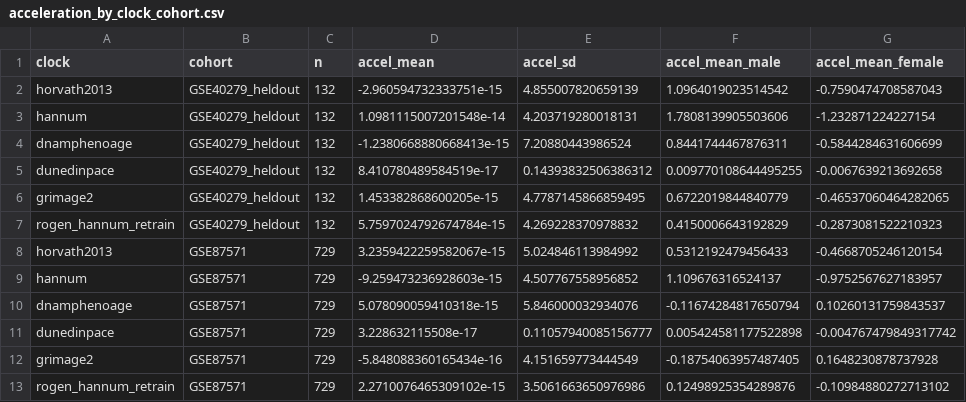
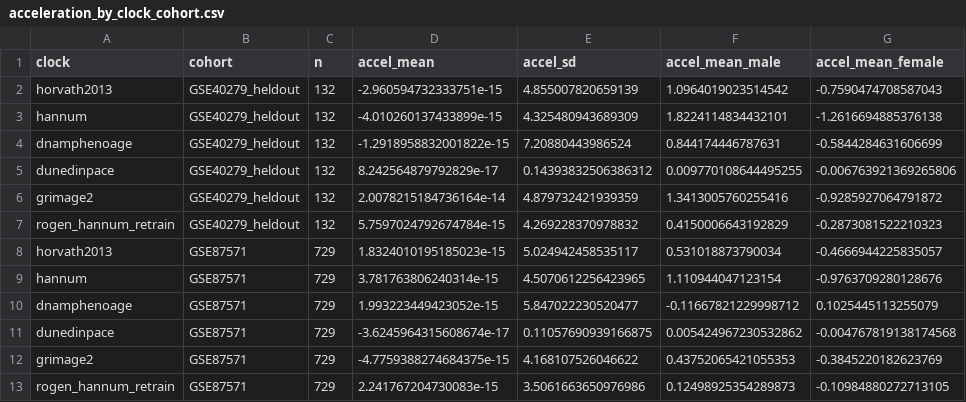
Before and after one commit to IBAR-ROGEN/Aging, a CSV file: analysis/clocks_benchmark/acceleration_by_clock_cohort.csv, drawn as a sheet.

```diff
--- a/analysis/clocks_benchmark/acceleration_by_clock_cohort.csv
+++ b/analysis/clocks_benchmark/acceleration_by_clock_cohort.csv
@@ -2,12 +2,12 @@ clock,cohort,n,accel_mean,accel_sd,accel_mean_male,accel_mean_female
 horvath2013,GSE40279_heldout,132,-2.960594732333751e-15,4.855007820659139,1.0964019023514542,-0.7590474708587043
-hannum,GSE40279_heldout,132,1.0981115007201548e-14,4.203719280018131,1.7808139905503606,-1.232871224227154
-dnamphenoage,GSE40279_heldout,132,-1.2380668880668413e-15,7.20880443986524,0.8441744467876311,-0.5844284631606699
-dunedinpace,GSE40279_heldout,132,8.410780489584519e-17,0.14393832506386312,0.009770108644495255,-0.0067639213692658
-grimage2,GSE40279_heldout,132,1.453382868600205e-15,4.7787145866859495,0.6722019844840779,-0.46537060464282065
+hannum,GSE40279_heldout,132,-4.010260137433899e-15,4.325480943689309,1.8224114834432101,-1.2616694885376138
+dnamphenoage,GSE40279_heldout,132,-1.2918958832001822e-15,7.20880443986524,0.844174446787631,-0.5844284631606699
+dunedinpace,GSE40279_heldout,132,8.242564879792829e-17,0.14393832506386312,0.009770108644495255,-0.006763921369265806
+grimage2,GSE40279_heldout,132,2.0078215184736164e-14,4.879732421939359,1.3413005760255416,-0.9285927064791872
 rogen_hannum_retrain,GSE40279_heldout,132,5.7597024792674784e-15,4.269228370978832,0.4150006643192829,-0.2873081522210323
-horvath2013,GSE87571,729,3.2359422259582067e-15,5.024846113984992,0.5312192479456433,-0.4668705246120154
-hannum,GSE87571,729,-9.259473236928603e-15,4.507767558956852,1.109676316524137,-0.9752567627183957
-dnamphenoage,GSE87571,729,5.078090059410318e-15,5.846000032934076,-0.11674284817650794,0.10260131759843537
-dunedinpace,GSE87571,729,3.228632115508e-17,0.11057940085156777,0.005424581177522898,-0.004767479849317742
-grimage2,GSE87571,729,-5.848088360165434e-16,4.151659773444549,-0.18754063957487405,0.1648230878737928
-rogen_hannum_retrain,GSE87571,729,2.2710076465309102e-15,3.5061663650976986,0.12498925354289876,-0.10984880272713102
+horvath2013,GSE87571,729,1.8324010195185023e-15,5.024942458535117,0.531018873790034,-0.4666944225835057
+hannum,GSE87571,729,3.781763806240314e-15,4.5070612256423965,1.110944047123154,-0.9763709280128676
+dnamphenoage,GSE87571,729,1.993223449423052e-15,5.847022230520477,-0.11667821229998712,0.1025445113255079
+dunedinpace,GSE87571,729,-3.6245964315608674e-17,0.11057690939166875,0.005424967230532862,-0.004767819138174568
+grimage2,GSE87571,729,-4.7759388274684375e-15,4.168107526046622,0.43752065421055353,-0.3845220182623769
+rogen_hannum_retrain,GSE87571,729,2.241767204730083e-15,3.5061663650976986,0.12498925354289873,-0.10984880272713105
```
Also changed, not shown: analysis/clocks_benchmark/acceleration_correlation.csv, analysis/clocks_benchmark/ethnicity_accel_descriptive.csv, 18 other files.
